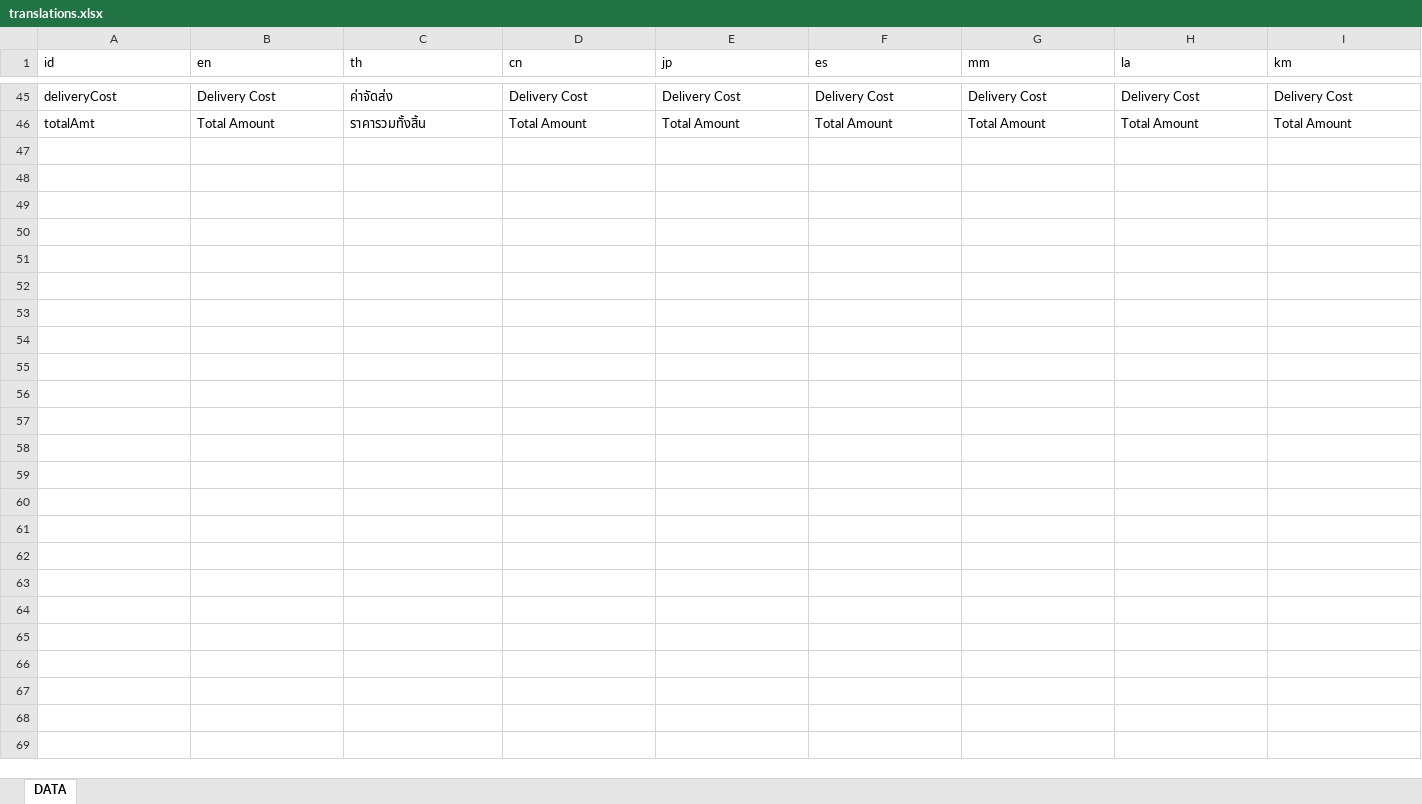
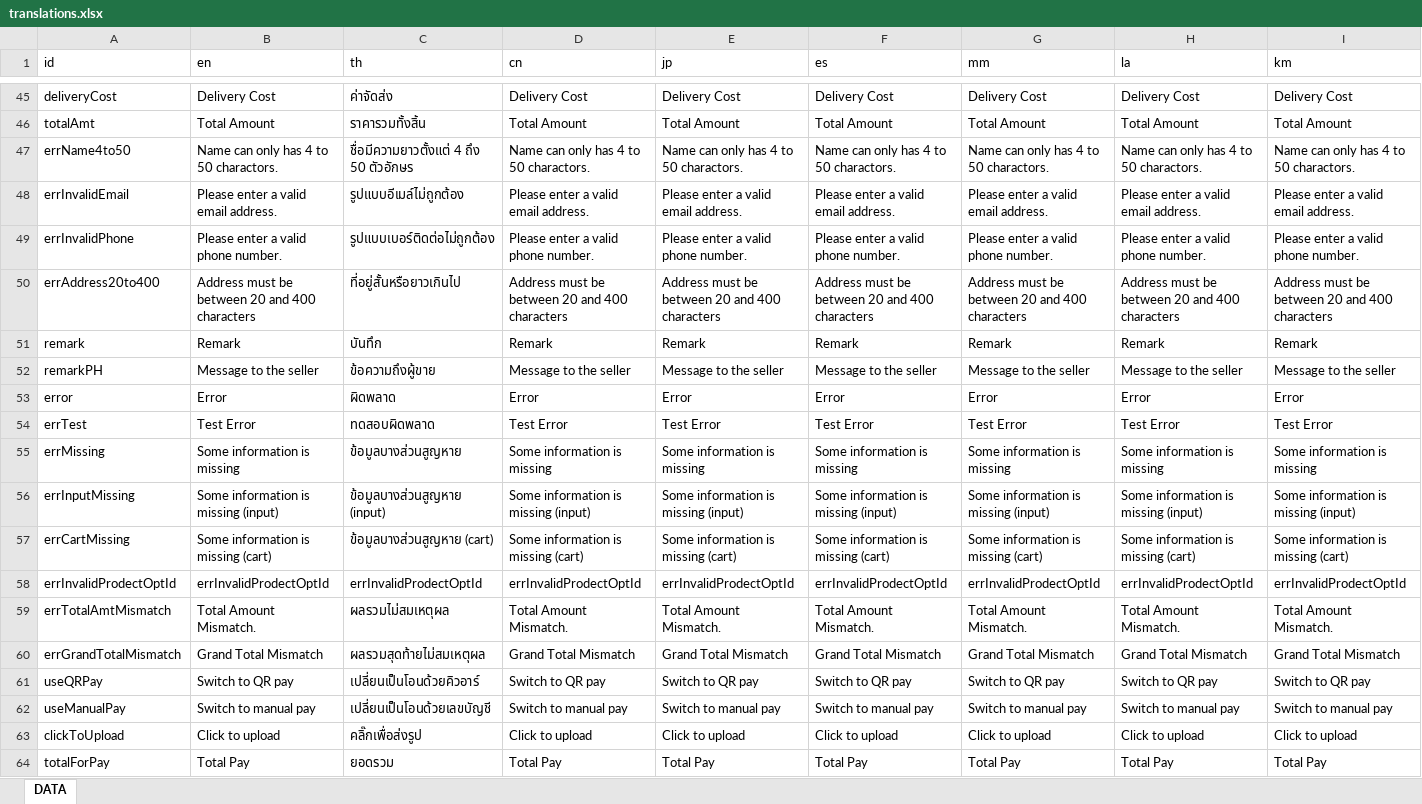
Before and after one commit to ICMM2025/icmm-web, an Excel workbook: src/locales/translations.xlsx, sheet DATA, drawn as a sheet; only a part is shown, gaps mark what is left out; values as stored, in another font and other column widths than the file's, no borders; the diff names each change by its address in the sheet, - before the commit and + after, or states it on an @@ line.

```diff
--- a/src/locales/translations.xlsx (sheet DATA)
+++ b/src/locales/translations.xlsx (sheet DATA)
+row 47: errName4to50 | Name can only has 4 to 50 charactors. | ชื่อมีความยาวตั้งแต่ 4 ถึง 50 ตัวอักษร | Name can only has 4 to 50 charactors. | Name can only has 4 to 50 charactors. | Name can only has 4 to 50 charactors. | Name can only has 4 to 50 charactors. | Name can only has 4 to 50 charactors. | Name can only has 4 to 50 charactors.
+row 48: errInvalidEmail | Please enter a valid email address. | รูปแบบอีเมล์ไม่ถูกต้อง | Please enter a valid email address. | Please enter a valid email address. | Please enter a valid email address. | Please enter a valid email address. | Please enter a valid email address. | Please enter a valid email address.
+row 49: errInvalidPhone | Please enter a valid phone number. | รูปแบบเบอร์ติดต่อไม่ถูกต้อง | Please enter a valid phone number. | Please enter a valid phone number. | Please enter a valid phone number. | Please enter a valid phone number. | Please enter a valid phone number. | Please enter a valid phone number.
+row 50: errAddress20to400 | Address must be between 20 and 400 characters | ที่อยู่สั้นหรือยาวเกินไป | Address must be between 20 and 400 characters | Address must be between 20 and 400 characters | Address must be between 20 and 400 characters | Address must be between 20 and 400 characters | Address must be between 20 and 400 characters | Address must be between 20 and 400 characters
+row 51: remark | Remark | บันทึก | Remark | Remark | Remark | Remark | Remark | Remark
+row 52: remarkPH | Message to the seller | ข้อความถึงผู้ขาย | Message to the seller | Message to the seller | Message to the seller | Message to the seller | Message to the seller | Message to the seller
+row 53: error | Error | ผิดพลาด | Error | Error | Error | Error | Error | Error
+row 54: errTest | Test Error | ทดสอบผิดพลาด | Test Error | Test Error | Test Error | Test Error | Test Error | Test Error
+row 55: errMissing | Some information is missing | ข้อมูลบางส่วนสูญหาย | Some information is missing | Some information is missing | Some information is missing | Some information is missing | Some information is missing | Some information is missing
+row 56: errInputMissing | Some information is missing (input) | ข้อมูลบางส่วนสูญหาย (input) | Some information is missing (input) | Some information is missing (input) | Some information is missing (input) | Some information is missing (input) | Some information is missing (input) | Some information is missing (input)
+row 57: errCartMissing | Some information is missing (cart) | ข้อมูลบางส่วนสูญหาย (cart) | Some information is missing (cart) | Some information is missing (cart) | Some information is missing (cart) | Some information is missing (cart) | Some information is missing (cart) | Some information is missing (cart)
+row 58: errInvalidProdectOptId | errInvalidProdectOptId | errInvalidProdectOptId | errInvalidProdectOptId | errInvalidProdectOptId | errInvalidProdectOptId | errInvalidProdectOptId | errInvalidProdectOptId | errInvalidProdectOptId
+row 59: errTotalAmtMismatch | Total Amount Mismatch. | ผลรวมไม่สมเหตุผล | Total Amount Mismatch. | Total Amount Mismatch. | Total Amount Mismatch. | Total Amount Mismatch. | Total Amount Mismatch. | Total Amount Mismatch.
+row 60: errGrandTotalMismatch | Grand Total Mismatch | ผลรวมสุดท้ายไม่สมเหตุผล | Grand Total Mismatch | Grand Total Mismatch | Grand Total Mismatch | Grand Total Mismatch | Grand Total Mismatch | Grand Total Mismatch
+row 61: useQRPay | Switch to QR pay | เปลี่ยนเป็นโอนด้วยคิวอาร์ | Switch to QR pay | Switch to QR pay | Switch to QR pay | Switch to QR pay | Switch to QR pay | Switch to QR pay
+row 62: useManualPay | Switch to manual pay | เปลี่ยนเป็นโอนด้วยเลขบัญชี | Switch to manual pay | Switch to manual pay | Switch to manual pay | Switch to manual pay | Switch to manual pay | Switch to manual pay
+row 63: clickToUpload | Click to upload | คลิ๊กเพื่อส่งรูป | Click to upload | Click to upload | Click to upload | Click to upload | Click to upload | Click to upload
+row 64: totalForPay | Total Pay | ยอดรวม | Total Pay | Total Pay | Total Pay | Total Pay | Total Pay | Total Pay
```
Also changed, not shown: 15 other files.
